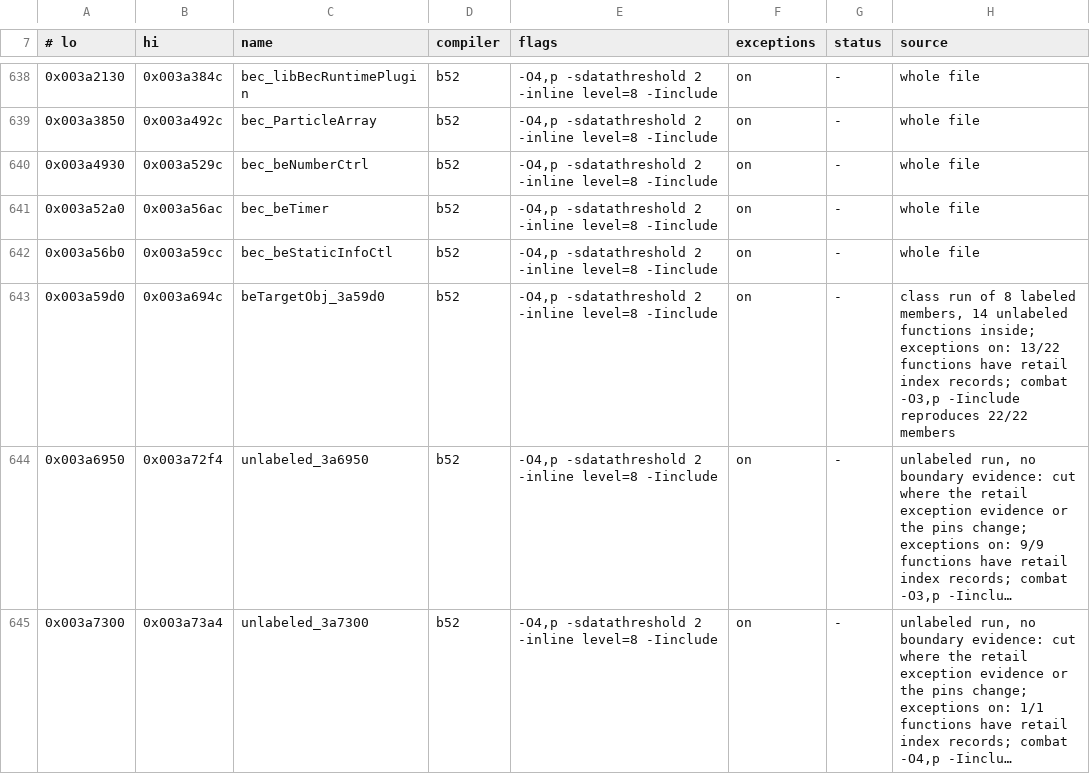
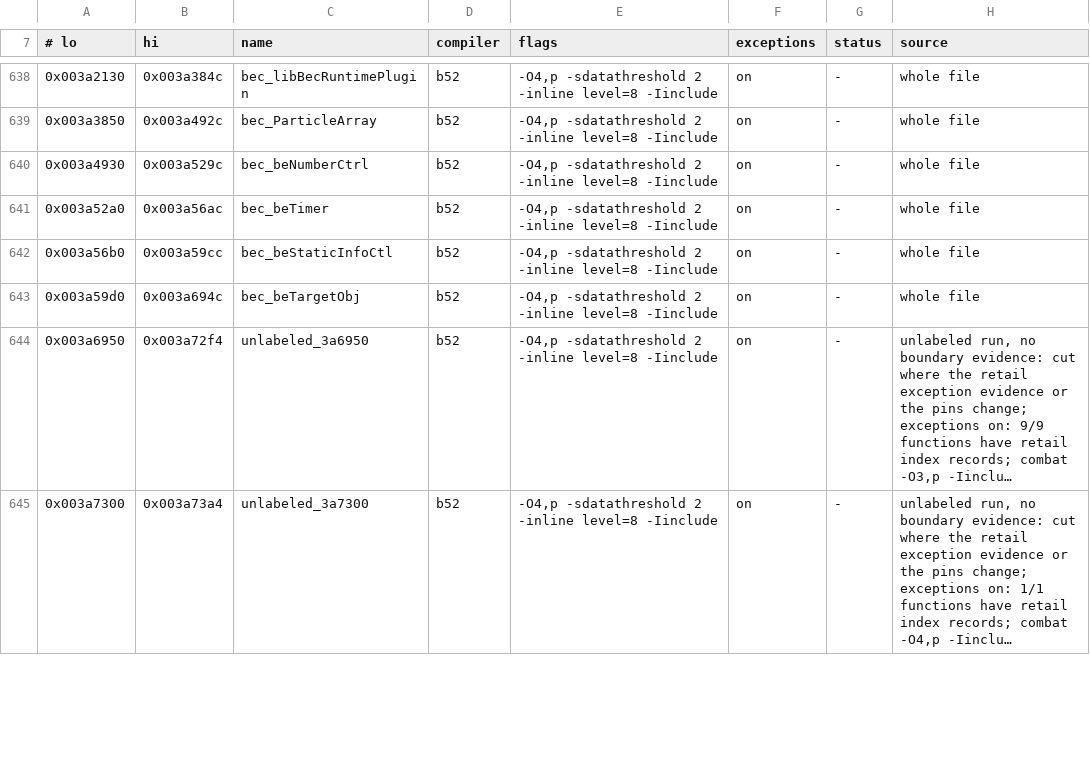
Before and after one commit to crashbashash/DW4_Decomp, a TSV file: config/SLUS-20836/units.tsv, drawn as a sheet; only a part is shown, gaps mark what is left out; long unchanged cells end in …; the diff names each change by its address in the sheet, - before the commit and + after, or states it on an @@ line.

```diff
--- a/config/SLUS-20836/units.tsv
+++ b/config/SLUS-20836/units.tsv
-C643 (name): beTargetObj_3a59d0
+C643 (name): bec_beTargetObj
-H643 (source): class run of 8 labeled members, 14 unlabeled functions inside; exceptions on: 13/22 functions have retail index records; combat -O3,p -Iinclude reproduces 22/22 members
+H643 (source): whole file
```
Also changed, not shown: 19 other files.
